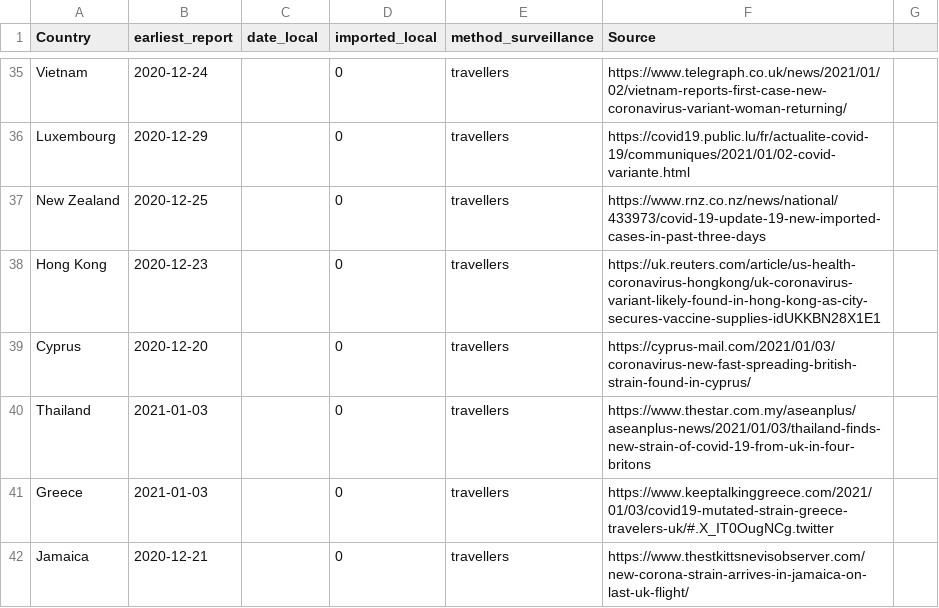
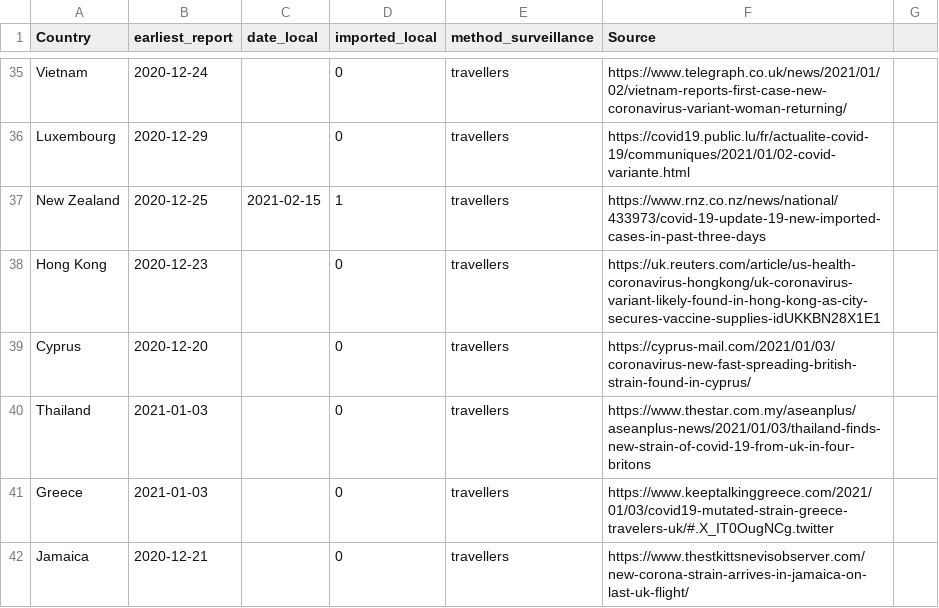
Before and after one commit to cov-lineages/grinch, a CSV file: grinch/data/local_imported_B.1.1.7.csv, drawn as a sheet; only a part is shown, gaps mark what is left out.

Commit message:
Update local_imported_B.1.1.7.csv
Local transmission in New Zealand.  https://www.theguardian.com/world/2021/feb/15/new-zealands-auckland-covid-outbreak-is-uk-variant-says-ardern

```diff
--- a/grinch/data/local_imported_B.1.1.7.csv
+++ b/grinch/data/local_imported_B.1.1.7.csv
@@ -36,3 +36,3 @@ Vietnam,2020-12-24,,0,travellers,https://www.telegraph.co.uk/news/2021/01/02/vie
 Luxembourg,2020-12-29,,0,travellers,https://covid19.public.lu/fr/actualite-covid-19/communiques/2021/01/02-covid-variante.html
-New Zealand,2020-12-25,,0,travellers,https://www.rnz.co.nz/news/national/433973/covid-19-update-19-new-imported-cases-in-past-three-days
+New Zealand,2020-12-25,2021-02-15,1,travellers,https://www.rnz.co.nz/news/national/433973/covid-19-update-19-new-imported-cases-in-past-three-days
 Hong Kong,2020-12-23,,0,travellers,https://uk.reuters.com/article/us-health-coronavirus-hongkong/uk-coronavirus-variant-likely-found-in-hong-kong-as-city-secures-vaccine-supplies-idUKKBN28X1E1
```
